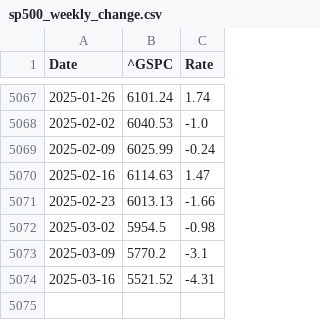
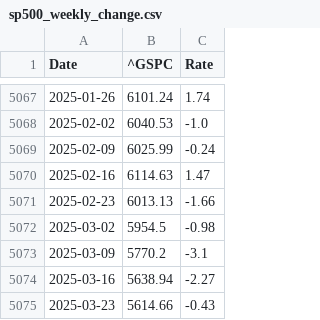
Before and after one commit to LuckyCurve/principles-of-economics, a CSV file: data/csv/sp500_weekly_change.csv, drawn as a sheet; only a part is shown, gaps mark what is left out.

```diff
--- a/data/csv/sp500_weekly_change.csv
+++ b/data/csv/sp500_weekly_change.csv
@@ -5073,2 +5073,3 @@ Date,^GSPC,Rate
 2025-03-09,5770.2,-3.1
-2025-03-16,5521.52,-4.31
+2025-03-16,5638.94,-2.27
+2025-03-23,5614.66,-0.43
```
Also changed, not shown: data/csv/hsi_monthly_change.csv, data/csv/hsi_weekly_change.csv, 5 other files.
